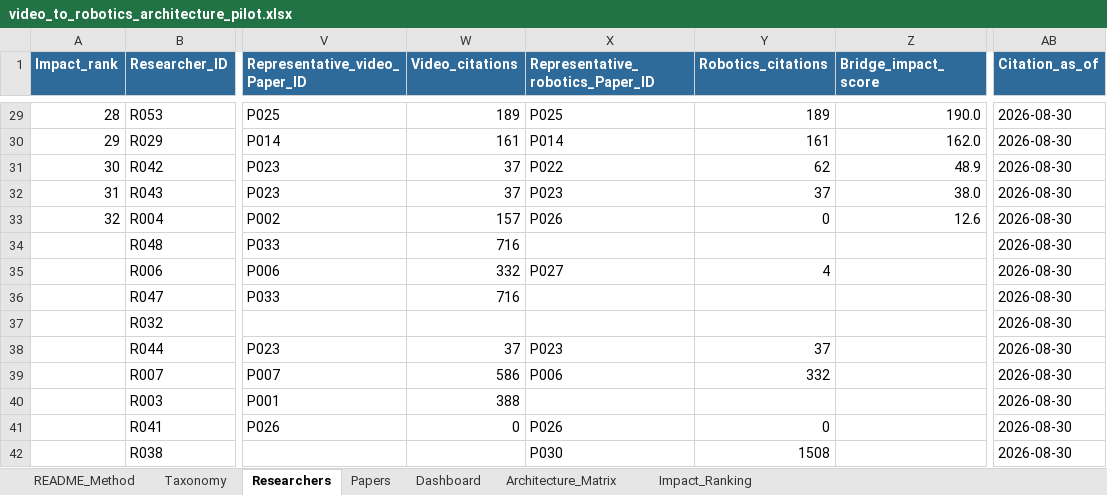
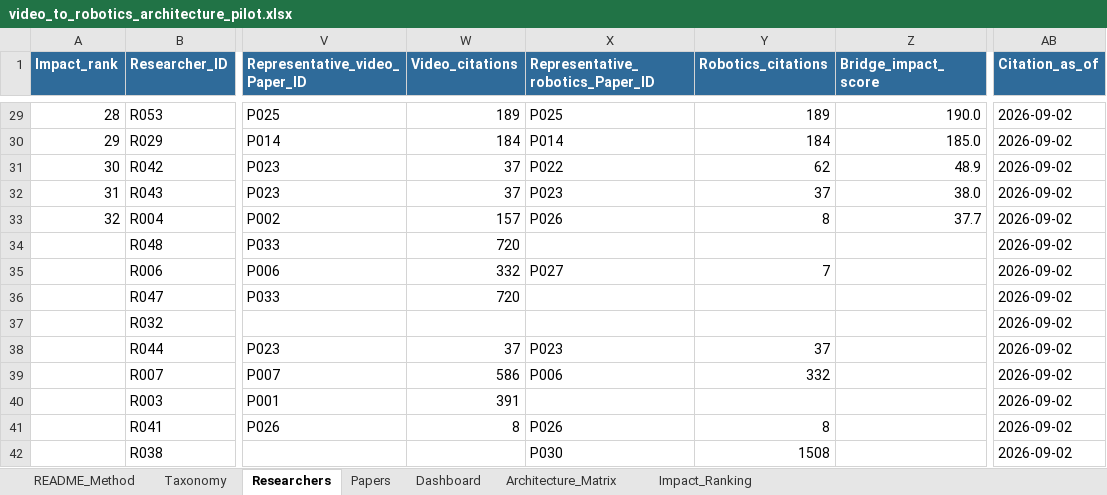
Before and after one commit to 2seungeun/2seungeun, an Excel workbook: notes/01-video-to-robotics-transition/video_to_robotics_architecture_pilot.xlsx, sheet Researchers, drawn as a sheet; only a part is shown, gaps mark what is left out; values as stored, in another font and other column widths than the file's, no borders; conditional formats and table styles not drawn; the diff covers the shown part only; the diff names each change by its address in the sheet, - before the commit and + after, or states it on an @@ line.

Commit message:
Refresh citation snapshot for the video-to-robotics note

```diff
--- a/notes/01-video-to-robotics-transition/video_to_robotics_architecture_pilot.xlsx (sheet Researchers)
+++ b/notes/01-video-to-robotics-transition/video_to_robotics_architecture_pilot.xlsx (sheet Researchers)
-AB29:AB42 (Citation_as_of): 2026-08-30
+AB29:AB42 (Citation_as_of): 2026-09-02
-W30 (Video_citations): 161
+W30 (Video_citations): 184
-Y30 (Robotics_citations): 161
+Y30 (Robotics_citations): 184
-Z30 (Bridge_impact_score): 162.0
+Z30 (Bridge_impact_score): 185.0
-Y33 (Robotics_citations): 0
+Y33 (Robotics_citations): 8
-Z33 (Bridge_impact_score): 12.6
+Z33 (Bridge_impact_score): 37.7
-W34 (Video_citations): 716
+W34 (Video_citations): 720
-Y35 (Robotics_citations): 4
+Y35 (Robotics_citations): 7
-W36 (Video_citations): 716
+W36 (Video_citations): 720
-W40 (Video_citations): 388
+W40 (Video_citations): 391
-W41 (Video_citations): 0
+W41 (Video_citations): 8
-Y41 (Robotics_citations): 0
+Y41 (Robotics_citations): 8
```
Also changed, not shown: 79 edited cells elsewhere in this sheet, sheet Papers, sheet README_Method, formulas that keep their value, charts or pictures, 3 other files.
